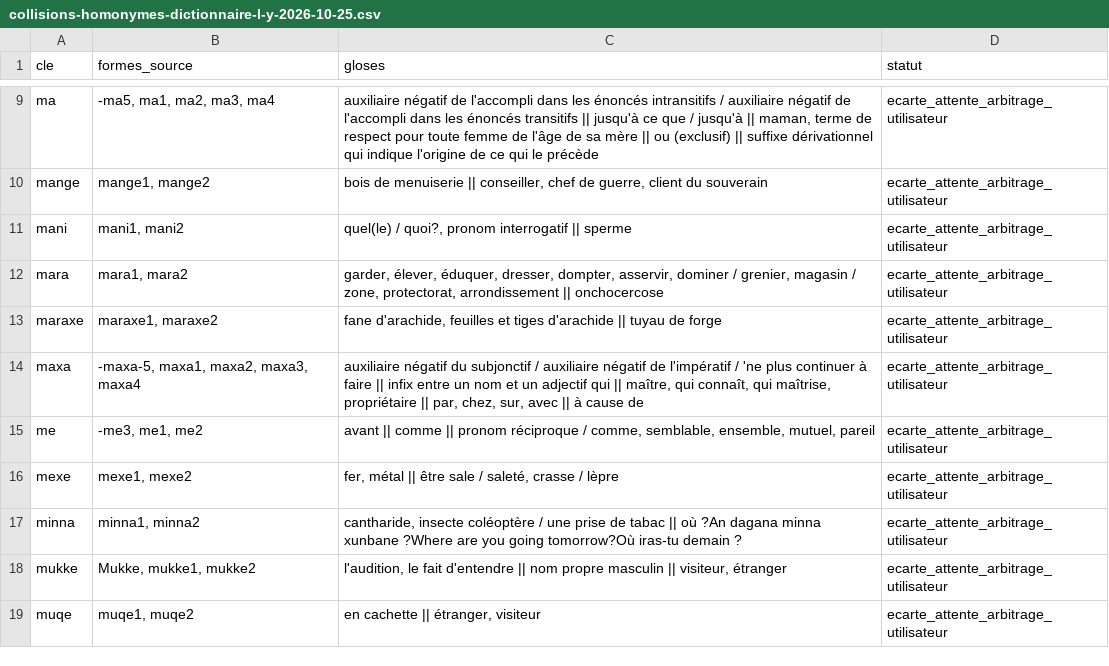
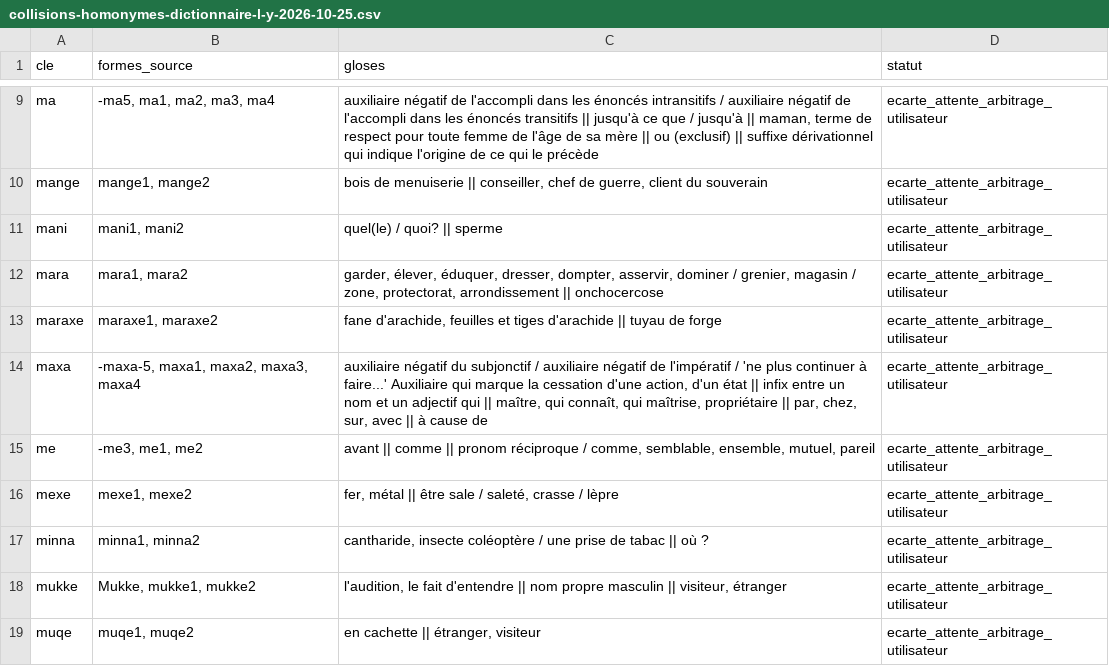
Before and after one commit to aydiarra-star/soninkeGPT, a CSV file: data/reports/collisions-homonymes-dictionnaire-l-y-2026-10-25.csv, drawn as a sheet; only a part is shown, gaps mark what is left out; the diff covers the shown part only.

```diff
--- a/data/reports/collisions-homonymes-dictionnaire-l-y-2026-10-25.csv
+++ b/data/reports/collisions-homonymes-dictionnaire-l-y-2026-10-25.csv
@@ -10,9 +10,9 @@ ma;-ma5, ma1, ma2, ma3, ma4;auxiliaire négatif de l'accompli dans les énoncés
 mange;mange1, mange2;bois de menuiserie || conseiller, chef de guerre, client du souverain;ecarte_attente_arbitrage_utilisateur
-mani;mani1, mani2;quel(le) / quoi?, pronom interrogatif || sperme;ecarte_attente_arbitrage_utilisateur
+mani;mani1, mani2;quel(le) / quoi? || sperme;ecarte_attente_arbitrage_utilisateur
 mara;mara1, mara2;garder, élever, éduquer, dresser, dompter, asservir, dominer / grenier, magasin / zone, protectorat, arrondissement || onchocercose;ecarte_attente_arbitrage_utilisateur
 maraxe;maraxe1, maraxe2;fane d'arachide, feuilles et tiges d'arachide || tuyau de forge;ecarte_attente_arbitrage_utilisateur
-maxa;-maxa-5, maxa1, maxa2, maxa3, maxa4;auxiliaire négatif du subjonctif / auxiliaire négatif de l'impératif / 'ne plus continuer à faire || infix entre un nom et un adjectif qui || maître, qui connaît, qui maîtrise, propriétaire || par, chez, sur, avec || à cause de;ecarte_attente_arbitrage_utilisateur
+maxa;-maxa-5, maxa1, maxa2, maxa3, maxa4;auxiliaire négatif du subjonctif / auxiliaire négatif de l'impératif / 'ne plus continuer à faire...' Auxiliaire qui marque la cessation d'une action, d'un état || infix entre un nom et un adjectif qui || maître, qui connaît, qui maîtrise, propriétaire || par, chez, sur, avec || à cause de;ecarte_attente_arbitrage_utilisateur
 me;-me3, me1, me2;avant || comme || pronom réciproque / comme, semblable, ensemble, mutuel, pareil;ecarte_attente_arbitrage_utilisateur
 mexe;mexe1, mexe2;fer, métal || être sale / saleté, crasse / lèpre;ecarte_attente_arbitrage_utilisateur
-minna;minna1, minna2;cantharide, insecte coléoptère / une prise de tabac || où ?An dagana minna xunbane ?Where are you going tomorrow?Où iras-tu demain ?;ecarte_attente_arbitrage_utilisateur
+minna;minna1, minna2;cantharide, insecte coléoptère / une prise de tabac || où ?;ecarte_attente_arbitrage_utilisateur
 mukke;Mukke, mukke1, mukke2;l'audition, le fait d'entendre || nom propre masculin || visiteur, étranger;ecarte_attente_arbitrage_utilisateur
```
Also changed, not shown: 4 added rows and 17 edited cells elsewhere in this file, data/candidates/dictionnaire-l-y-mots-importables-2026-10-25.csv, data/reports/exclusions-anglais-dictionnaire-l-y-2026-10-25.csv, 12 other files.
